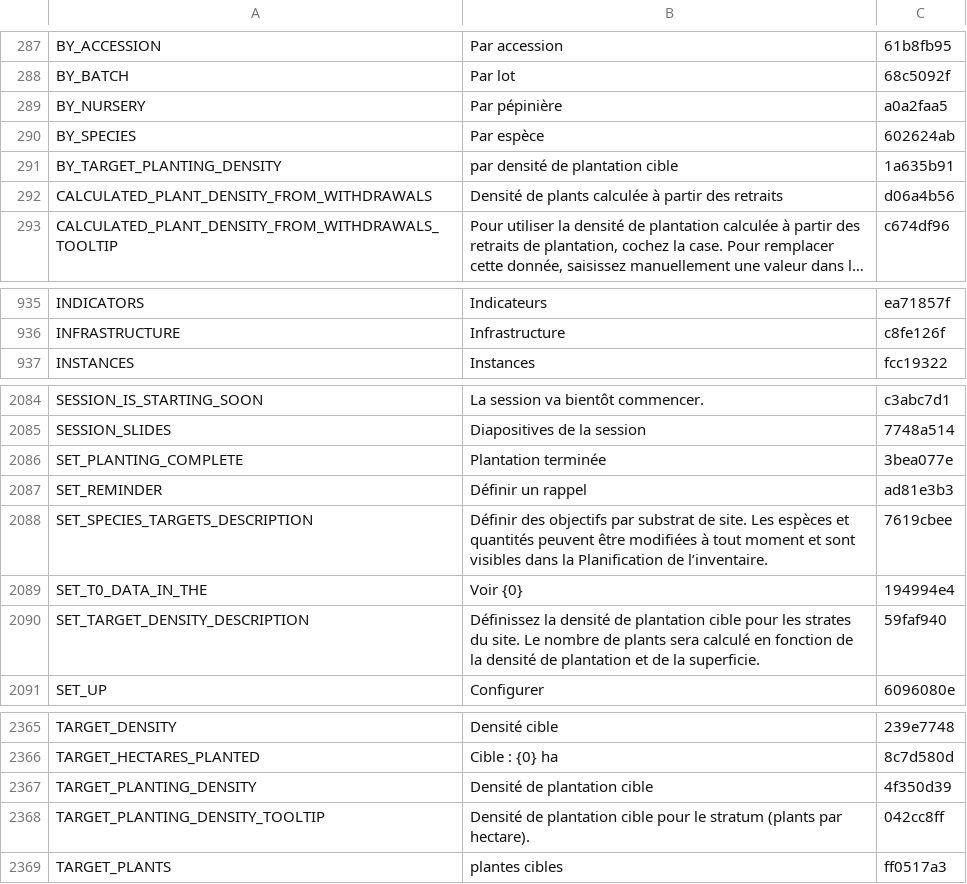
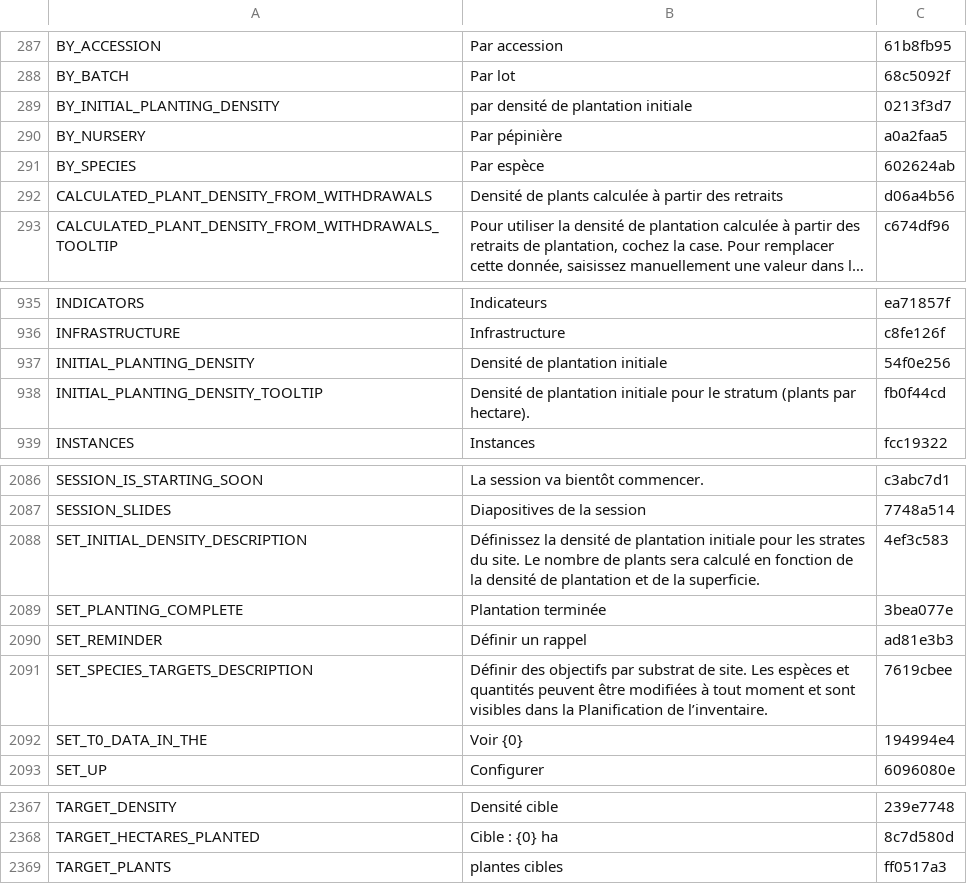
Before and after one commit to terraware/terraware-web, a CSV file: src/strings/csv/fr.csv, drawn as a sheet; only a part is shown, gaps mark what is left out; long unchanged cells end in …; removed rows and columns are numbered as before the commit, all else as after; the diff names each change by its address in the sheet, - before the commit and + after, or states it on an @@ line.

Commit message:
SW-8737 Rename target planting density (#6198)
Rename the "target planting density" stratum property to "initial
planting density" to distinguish it from "target plant density"
which will be added as part of the planting site goals overhaul.

```diff
--- a/src/strings/csv/fr.csv
+++ b/src/strings/csv/fr.csv
+row 289: BY_INITIAL_PLANTING_DENSITY | par densité de plantation initiale | 0213f3d7
-row 291: BY_TARGET_PLANTING_DENSITY | par densité de plantation cible | 1a635b91
+row 937: INITIAL_PLANTING_DENSITY | Densité de plantation initiale | 54f0e256
+row 938: INITIAL_PLANTING_DENSITY_TOOLTIP | Densité de plantation initiale pour le stratum (plants par hectare). | fb0f44cd
+row 2088: SET_INITIAL_DENSITY_DESCRIPTION | Définissez la densité de plantation initiale pour les strates du site. Le nombre de plants sera calculé en fonction de la densité de plantation et de la superficie. | 4ef3c583
-row 2090: SET_TARGET_DENSITY_DESCRIPTION | Définissez la densité de plantation cible pour les strates du site. Le nombre de plants sera calculé en fonction de la densité de plantation et de la superficie. | 59faf940
-row 2367: TARGET_PLANTING_DENSITY | Densité de plantation cible | 4f350d39
-row 2368: TARGET_PLANTING_DENSITY_TOOLTIP | Densité de plantation cible pour le stratum (plants par hectare). | 042cc8ff
```
Also changed, not shown: src/strings/csv/en.csv, src/strings/csv/es.csv, 23 other files.
